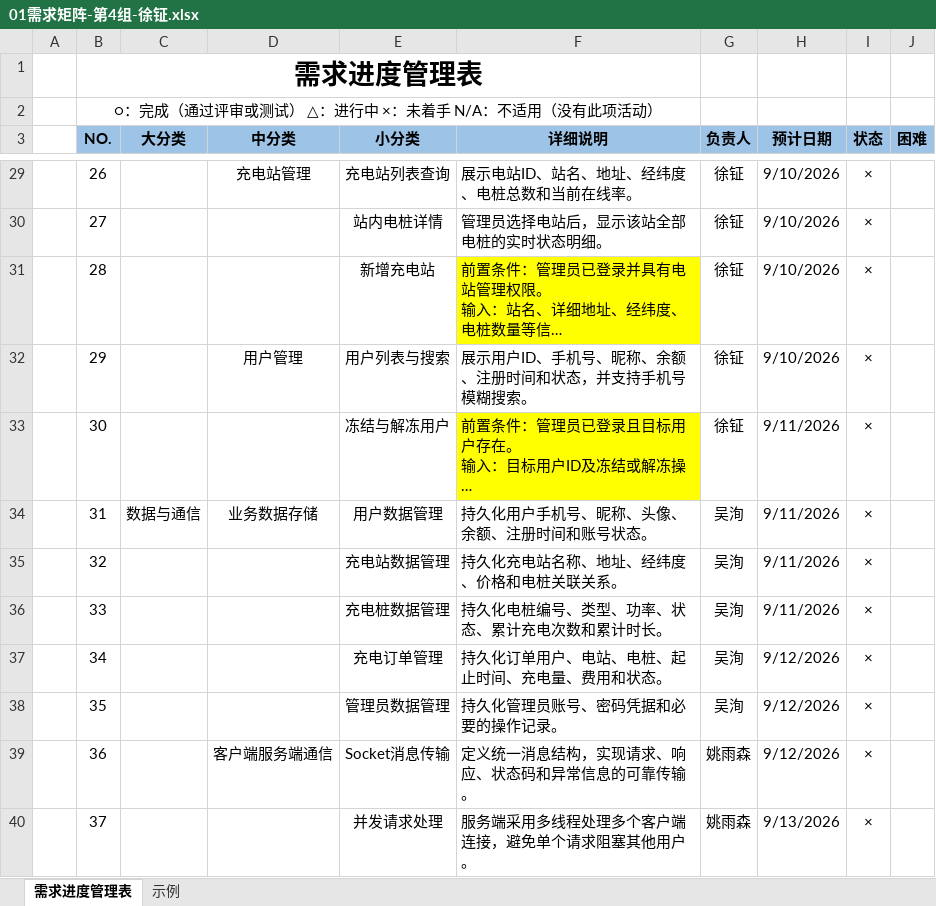
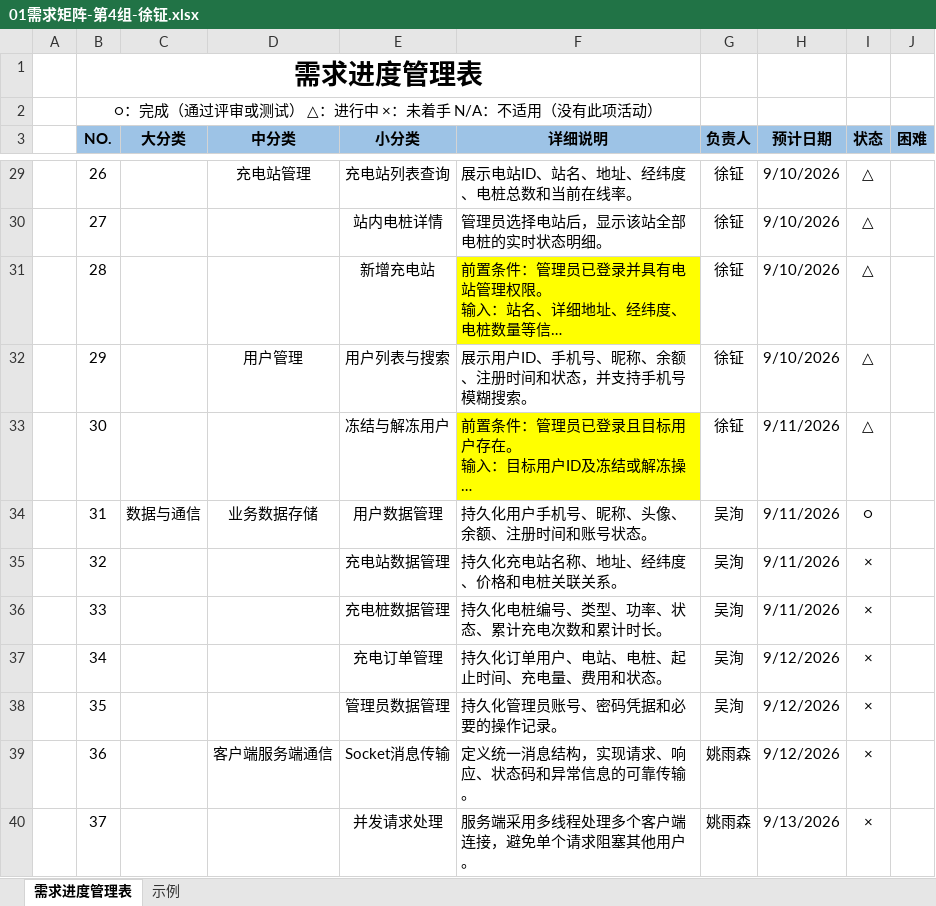
Before and after one commit to Gale-Verdict/Gale-Verdict-software-developing, an Excel workbook: 01需求矩阵-第4组-徐钲.xlsx, sheet 需求进度管理表, drawn as a sheet; only a part is shown, gaps mark what is left out; long unchanged cells end in …; values as stored, in another font and other column widths than the file's, no borders; the diff covers the shown part only; the diff names each change by its address in the sheet, - before the commit and + after, or states it on an @@ line.

```diff
--- a/01需求矩阵-第4组-徐钲.xlsx (sheet 需求进度管理表)
+++ b/01需求矩阵-第4组-徐钲.xlsx (sheet 需求进度管理表)
-I29:I33 (状态): ×
+I29:I33 (状态): △
-I34 (状态): ×
+I34 (状态): ○
```
Also changed, not shown: 34 edited cells elsewhere in this sheet, 1 other file.
